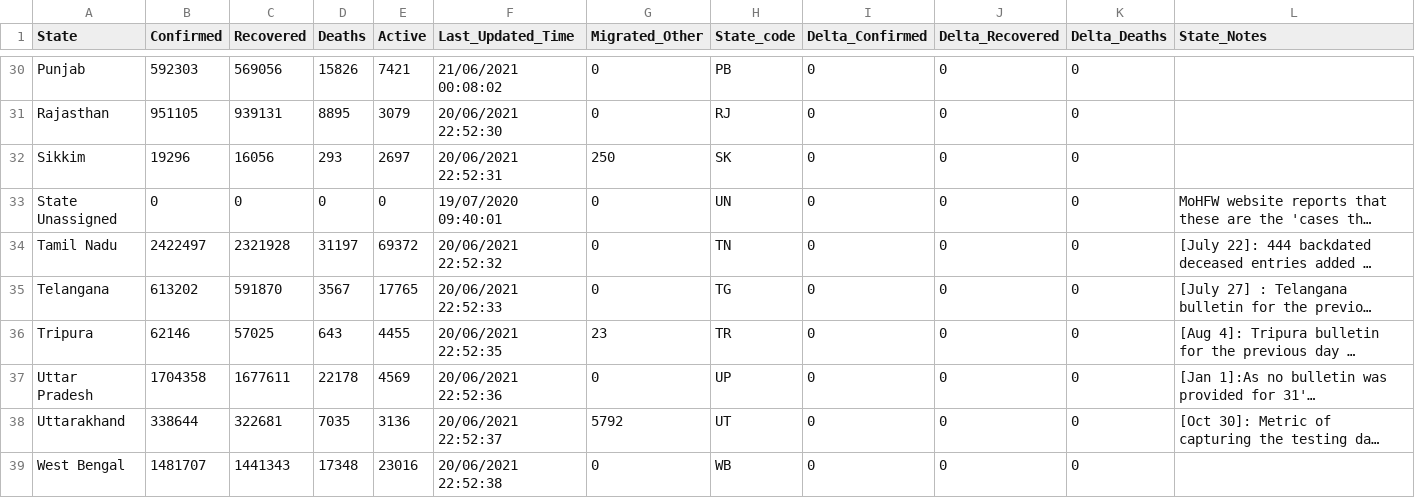
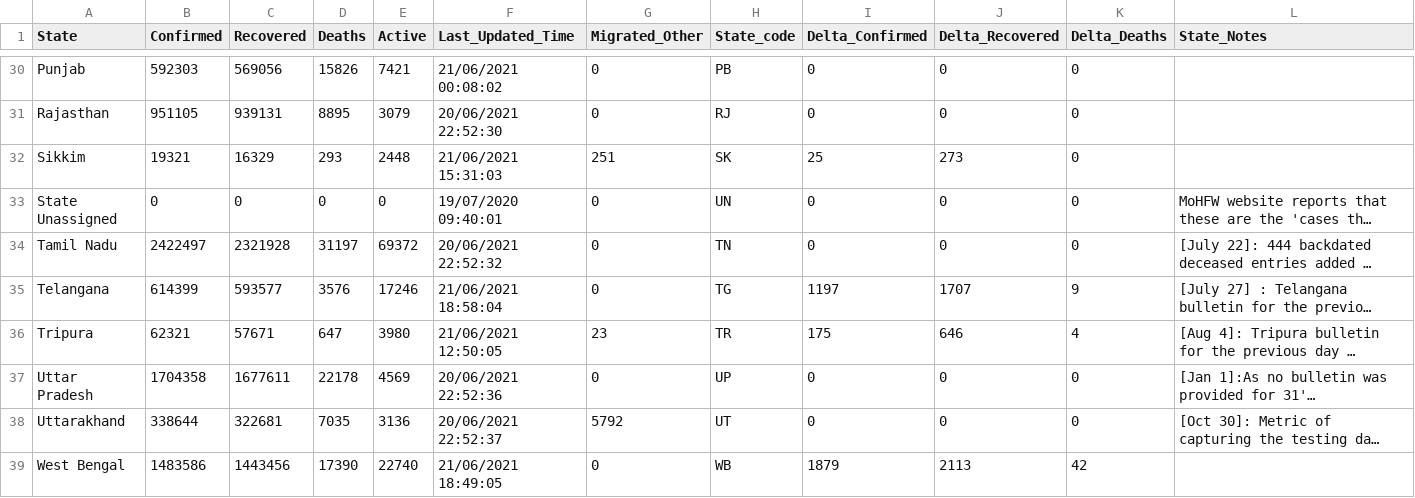
Before and after one commit to amankumarm/covid-19_visualiser, a CSV file: cov_py/updated_state.csv, drawn as a sheet; only a part is shown, gaps mark what is left out; long unchanged cells end in …; the diff covers the shown part only; the diff names each change by its address in the sheet, - before the commit and + after, or states it on an @@ line.

```diff
--- a/cov_py/updated_state.csv
+++ b/cov_py/updated_state.csv
-B32 (Confirmed): 19296
+B32 (Confirmed): 19321
-C32 (Recovered): 16056
+C32 (Recovered): 16329
-E32 (Active): 2697
+E32 (Active): 2448
-F32 (Last_Updated_Time): 20/06/2021 22:52:31
+F32 (Last_Updated_Time): 21/06/2021 15:31:03
-G32 (Migrated_Other): 250
+G32 (Migrated_Other): 251
-I32 (Delta_Confirmed): 0
+I32 (Delta_Confirmed): 25
-J32 (Delta_Recovered): 0
+J32 (Delta_Recovered): 273
-B35 (Confirmed): 613202
+B35 (Confirmed): 614399
-C35 (Recovered): 591870
+C35 (Recovered): 593577
-D35 (Deaths): 3567
+D35 (Deaths): 3576
-E35 (Active): 17765
+E35 (Active): 17246
-F35 (Last_Updated_Time): 20/06/2021 22:52:33
+F35 (Last_Updated_Time): 21/06/2021 18:58:04
-I35 (Delta_Confirmed): 0
+I35 (Delta_Confirmed): 1197
-J35 (Delta_Recovered): 0
+J35 (Delta_Recovered): 1707
-K35 (Delta_Deaths): 0
+K35 (Delta_Deaths): 9
-B36 (Confirmed): 62146
+B36 (Confirmed): 62321
-C36 (Recovered): 57025
+C36 (Recovered): 57671
-D36 (Deaths): 643
+D36 (Deaths): 647
-E36 (Active): 4455
+E36 (Active): 3980
-F36 (Last_Updated_Time): 20/06/2021 22:52:35
+F36 (Last_Updated_Time): 21/06/2021 12:50:05
-I36 (Delta_Confirmed): 0
+I36 (Delta_Confirmed): 175
-J36 (Delta_Recovered): 0
+J36 (Delta_Recovered): 646
-K36 (Delta_Deaths): 0
+K36 (Delta_Deaths): 4
-B39 (Confirmed): 1481707
+B39 (Confirmed): 1483586
-C39 (Recovered): 1441343
+C39 (Recovered): 1443456
-D39 (Deaths): 17348
+D39 (Deaths): 17390
-E39 (Active): 23016
+E39 (Active): 22740
-F39 (Last_Updated_Time): 20/06/2021 22:52:38
+F39 (Last_Updated_Time): 21/06/2021 18:49:05
-I39 (Delta_Confirmed): 0
+I39 (Delta_Confirmed): 1879
-J39 (Delta_Recovered): 0
+J39 (Delta_Recovered): 2113
-K39 (Delta_Deaths): 0
+K39 (Delta_Deaths): 42
```
Also changed, not shown: 71 edited cells elsewhere in this file, 7 other files.
